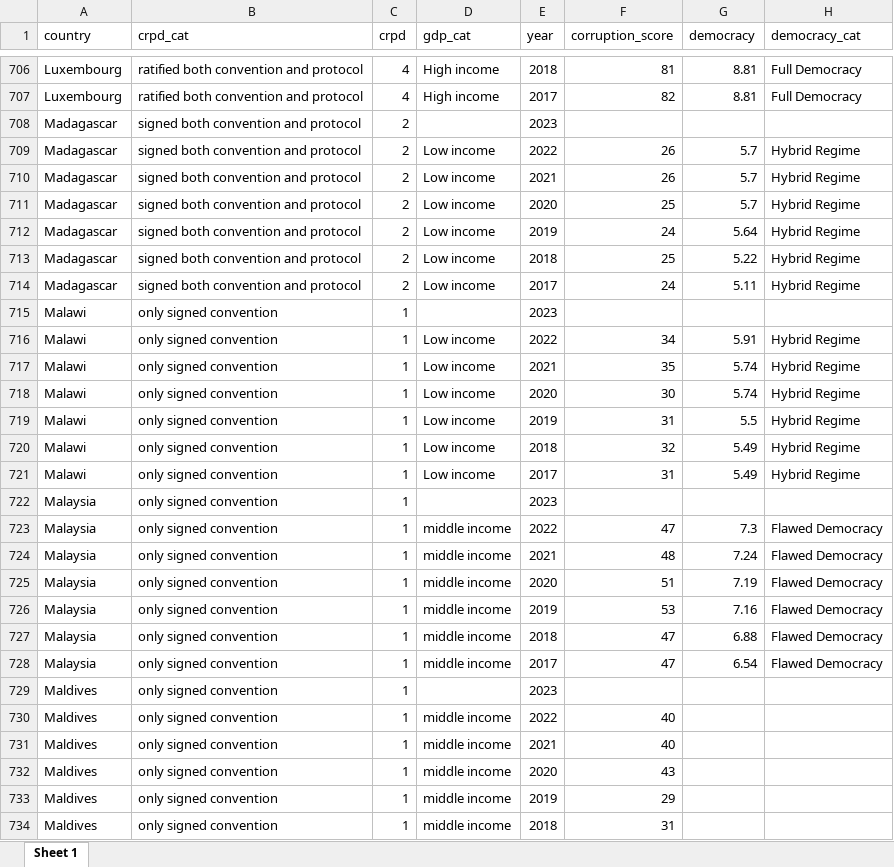
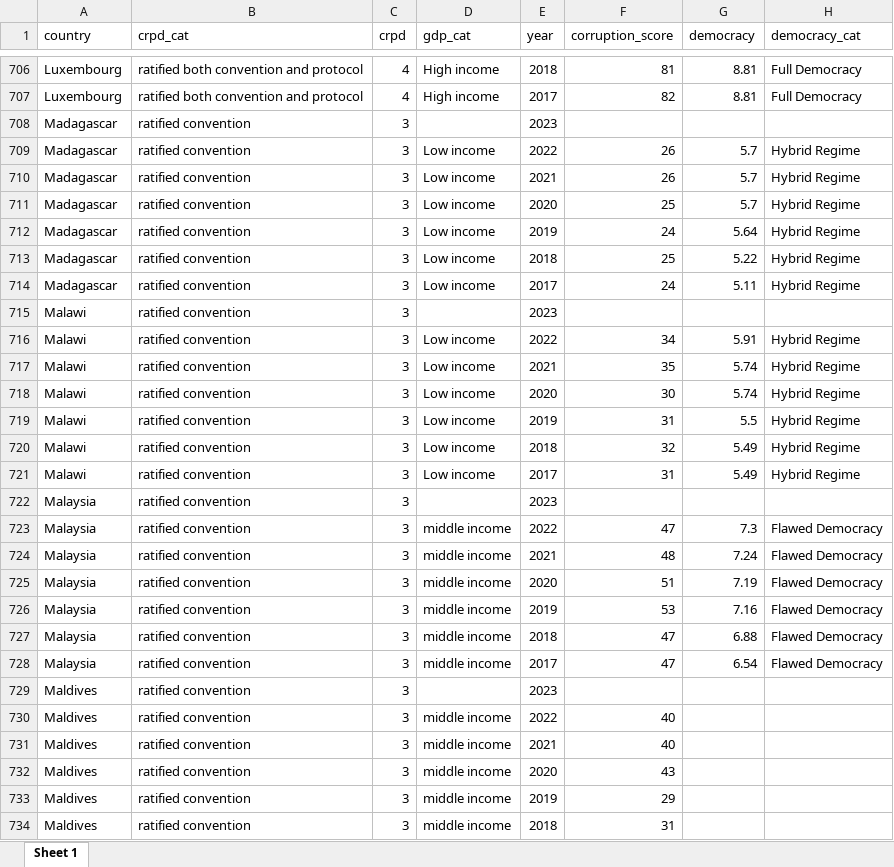
Before and after one commit to wendyhb/disability-rights, an Excel workbook: output/dat.xlsx, sheet Sheet 1, drawn as a sheet; only a part is shown, gaps mark what is left out; values as stored, in another font and other column widths than the file's, no borders; the diff covers the shown part only; the diff names each change by its address in the sheet, - before the commit and + after, or states it on an @@ line.

```diff
--- a/output/dat.xlsx (sheet Sheet 1)
+++ b/output/dat.xlsx (sheet Sheet 1)
-B708:B714 (crpd_cat): signed both convention and protocol
+B708:B714 (crpd_cat): ratified convention
-C708:C714 (crpd): 2
+C708:C714 (crpd): 3
-B715:B734 (crpd_cat): only signed convention
+B715:B734 (crpd_cat): ratified convention
-C715:C734 (crpd): 1
+C715:C734 (crpd): 3
```
Also changed, not shown: 1038 edited cells elsewhere in this sheet, output/dat_2022.xlsx, output/dat_filled.xlsx, 12 other files.
